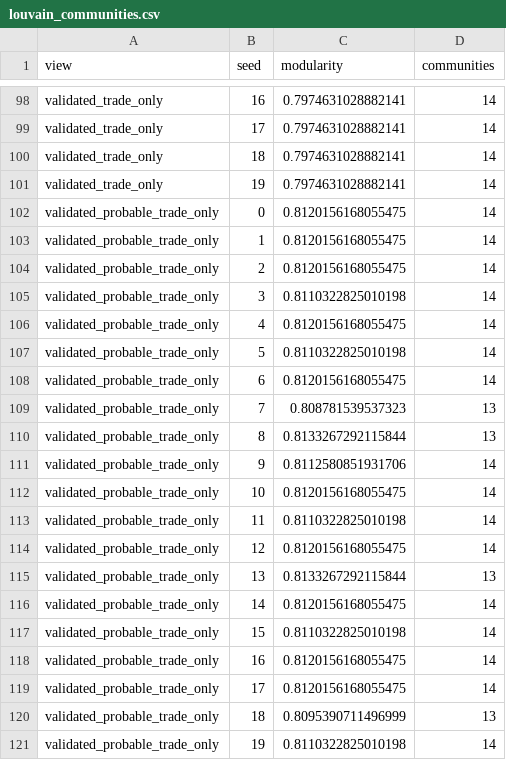
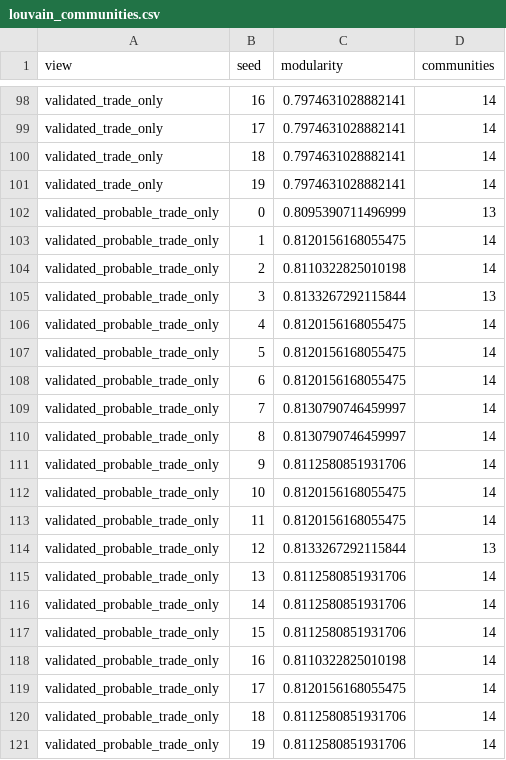
Before and after one commit to argamas23/Research, a CSV file: Mine/outputs/network_analysis/louvain_communities.csv, drawn as a sheet; only a part is shown, gaps mark what is left out; the diff covers the shown part only.

```diff
--- a/Mine/outputs/network_analysis/louvain_communities.csv
+++ b/Mine/outputs/network_analysis/louvain_communities.csv
@@ -101,21 +101,21 @@ validated_trade_only,18,0.7974631028882141,14
 validated_trade_only,19,0.7974631028882141,14
-validated_probable_trade_only,0,0.8120156168055475,14
+validated_probable_trade_only,0,0.8095390711496999,13
 validated_probable_trade_only,1,0.8120156168055475,14
-validated_probable_trade_only,2,0.8120156168055475,14
-validated_probable_trade_only,3,0.8110322825010198,14
+validated_probable_trade_only,2,0.8110322825010198,14
+validated_probable_trade_only,3,0.8133267292115844,13
 validated_probable_trade_only,4,0.8120156168055475,14
-validated_probable_trade_only,5,0.8110322825010198,14
+validated_probable_trade_only,5,0.8120156168055475,14
 validated_probable_trade_only,6,0.8120156168055475,14
-validated_probable_trade_only,7,0.808781539537323,13
-validated_probable_trade_only,8,0.8133267292115844,13
+validated_probable_trade_only,7,0.8130790746459997,14
+validated_probable_trade_only,8,0.8130790746459997,14
 validated_probable_trade_only,9,0.8112580851931706,14
 validated_probable_trade_only,10,0.8120156168055475,14
-validated_probable_trade_only,11,0.8110322825010198,14
-validated_probable_trade_only,12,0.8120156168055475,14
-validated_probable_trade_only,13,0.8133267292115844,13
-validated_probable_trade_only,14,0.8120156168055475,14
-validated_probable_trade_only,15,0.8110322825010198,14
-validated_probable_trade_only,16,0.8120156168055475,14
+validated_probable_trade_only,11,0.8120156168055475,14
+validated_probable_trade_only,12,0.8133267292115844,13
+validated_probable_trade_only,13,0.8112580851931706,14
+validated_probable_trade_only,14,0.8112580851931706,14
+validated_probable_trade_only,15,0.8112580851931706,14
+validated_probable_trade_only,16,0.8110322825010198,14
 validated_probable_trade_only,17,0.8120156168055475,14
-validated_probable_trade_only,18,0.8095390711496999,13
-validated_probable_trade_only,19,0.8110322825010198,14
+validated_probable_trade_only,18,0.8112580851931706,14
+validated_probable_trade_only,19,0.8112580851931706,14
```
Also changed, not shown: 4 added rows, 4 removed rows and 39 edited cells elsewhere in this file, Mine/outputs/network_analysis/louvain_community_summary.csv, 3 other files.
